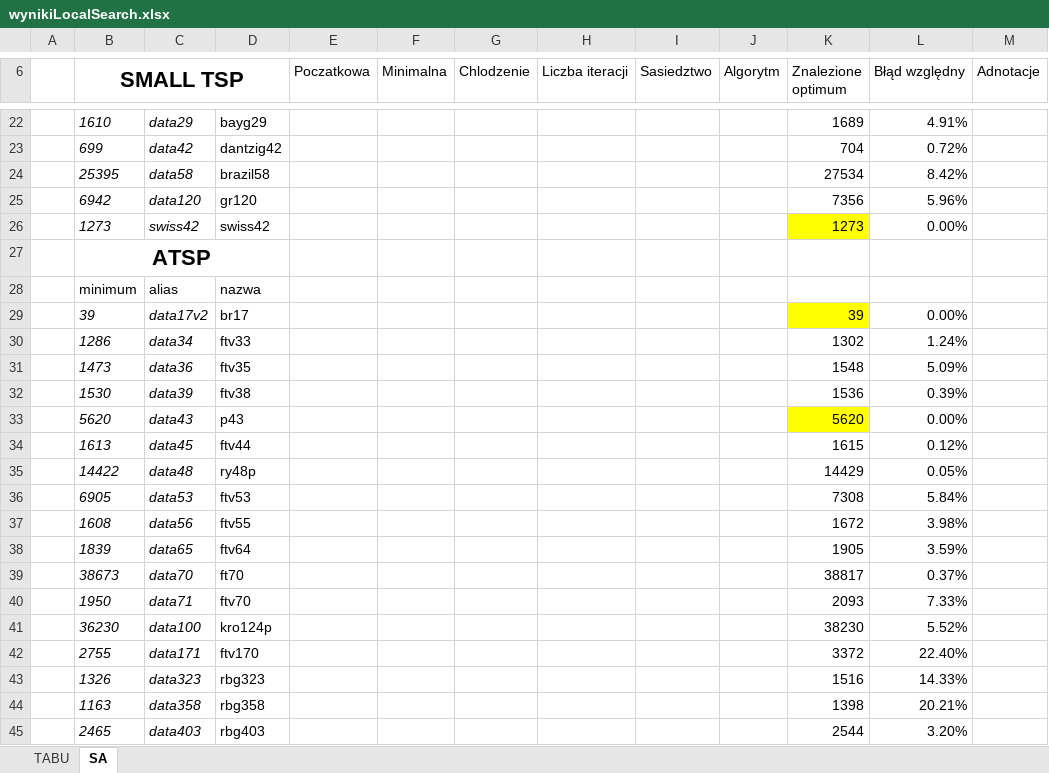
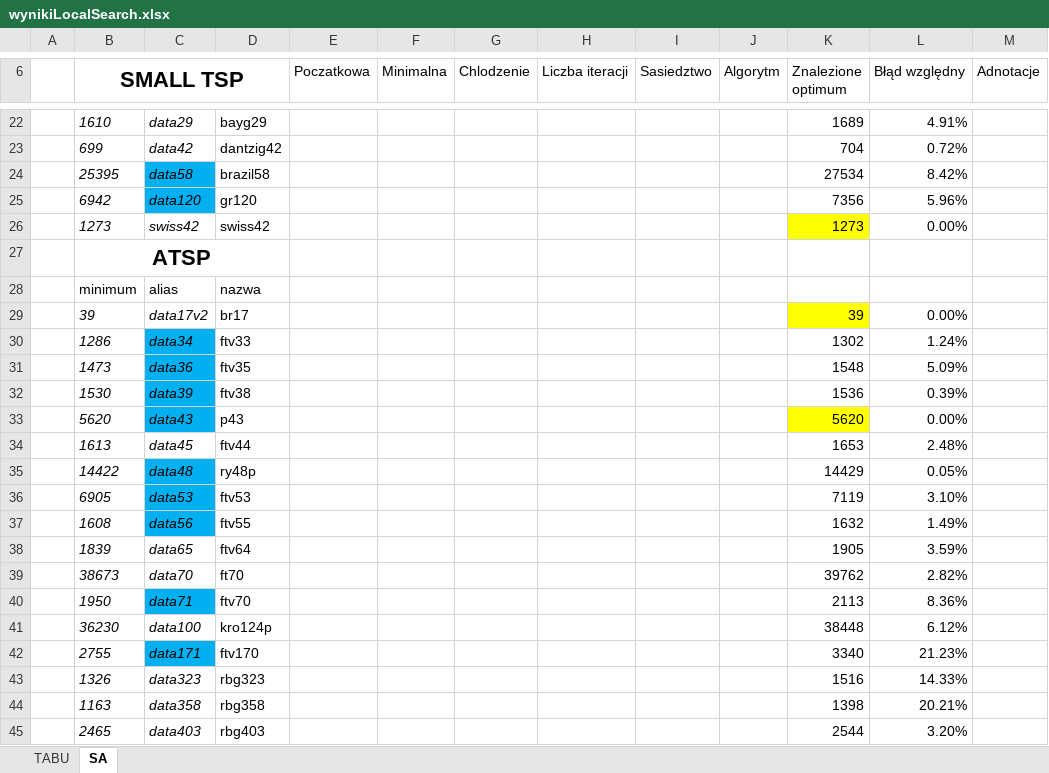
Before and after one commit to radosz99/tsp, an Excel workbook: wynikiLocalSearch.xlsx, sheet SA, drawn as a sheet; only a part is shown, gaps mark what is left out; values as stored, in another font and other column widths than the file's, no borders; the diff names each change by its address in the sheet, - before the commit and + after, or states it on an @@ line.

```diff
--- a/wynikiLocalSearch.xlsx (sheet SA)
+++ b/wynikiLocalSearch.xlsx (sheet SA)
-C24:C25 fill: none
+C24:C25 fill: #00B0F0
-C30:C33 fill: none
+C30:C33 fill: #00B0F0
-K34 (Znalezione optimum): 1615
+K34 (Znalezione optimum): 1653
-L34 (Błąd względny): 0.12%
+L34 (Błąd względny): 2.48%
-C35:C37 fill: none
+C35:C37 fill: #00B0F0
-K36 (Znalezione optimum): 7308
+K36 (Znalezione optimum): 7119
-L36 (Błąd względny): 5.84%
+L36 (Błąd względny): 3.10%
-K37 (Znalezione optimum): 1672
+K37 (Znalezione optimum): 1632
-L37 (Błąd względny): 3.98%
+L37 (Błąd względny): 1.49%
-K39 (Znalezione optimum): 38817
+K39 (Znalezione optimum): 39762
-L39 (Błąd względny): 0.37%
+L39 (Błąd względny): 2.82%
-C40 fill: none
+C40 fill: #00B0F0
-K40 (Znalezione optimum): 2093
+K40 (Znalezione optimum): 2113
-L40 (Błąd względny): 7.33%
+L40 (Błąd względny): 8.36%
-K41 (Znalezione optimum): 38230
+K41 (Znalezione optimum): 38448
-L41 (Błąd względny): 5.52%
+L41 (Błąd względny): 6.12%
-C42 fill: none
+C42 fill: #00B0F0
-K42 (Znalezione optimum): 3372
+K42 (Znalezione optimum): 3340
-L42 (Błąd względny): 22.40%
+L42 (Błąd względny): 21.23%
```
Also changed, not shown: sheet TABU, 8 other files.
